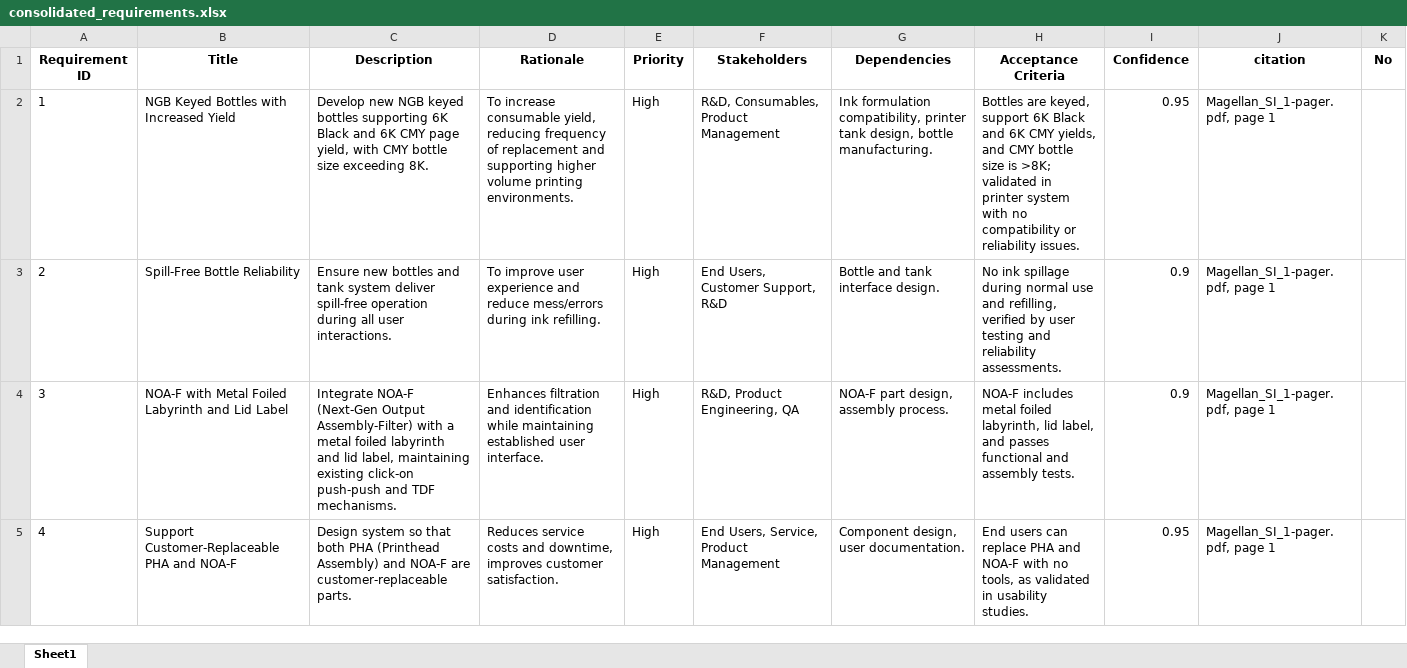
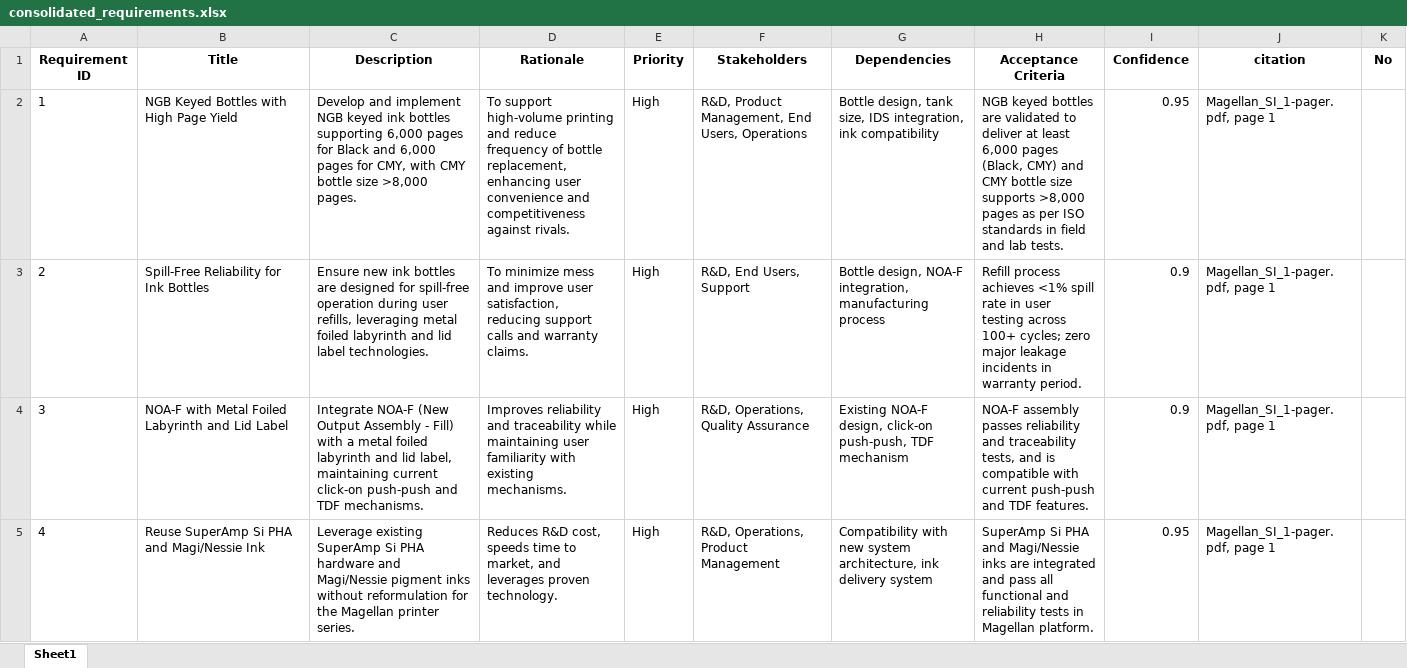
Before and after one commit to hpdxdemo/git_demo, an Excel workbook: consolidation/output/consolidated_requirements.xlsx, sheet Sheet1, drawn as a sheet; only a part is shown; values as stored, in another font and other column widths than the file's, no borders; the diff covers the shown part only; the diff names each change by its address in the sheet, - before the commit and + after, or states it on an @@ line.

Commit message:
Update consolidation/output/consolidated_requirements.xlsx

```diff
--- a/consolidation/output/consolidated_requirements.xlsx (sheet Sheet1)
+++ b/consolidation/output/consolidated_requirements.xlsx (sheet Sheet1)
-B2 (Title): NGB Keyed Bottles with Increased Yield
+B2 (Title): NGB Keyed Bottles with High Page Yield
-C2 (Description): Develop new NGB keyed bottles supporting 6K Black and 6K CMY page yield, with CMY bottle size exceeding 8K.
+C2 (Description): Develop and implement NGB keyed ink bottles supporting 6,000 pages for Black and 6,000 pages for CMY, with CMY bottle size >8,000 pages.
-D2 (Rationale): To increase consumable yield, reducing frequency of replacement and supporting higher volume printing environments.
+D2 (Rationale): To support high-volume printing and reduce frequency of bottle replacement, enhancing user convenience and competitiveness against rivals.
-F2 (Stakeholders): R&D, Consumables, Product Management
+F2 (Stakeholders): R&D, Product Management, End Users, Operations
-G2 (Dependencies): Ink formulation compatibility, printer tank design, bottle manufacturing.
+G2 (Dependencies): Bottle design, tank size, IDS integration, ink compatibility
-H2 (Acceptance Criteria): Bottles are keyed, support 6K Black and 6K CMY yields, and CMY bottle size is >8K; validated in printer system with no compatibility or reliability issues.
+H2 (Acceptance Criteria): NGB keyed bottles are validated to deliver at least 6,000 pages (Black, CMY) and CMY bottle size supports >8,000 pages as per ISO standards in field and lab tests.
-B3 (Title): Spill-Free Bottle Reliability
+B3 (Title): Spill-Free Reliability for Ink Bottles
-C3 (Description): Ensure new bottles and tank system deliver spill-free operation during all user interactions.
+C3 (Description): Ensure new ink bottles are designed for spill-free operation during user refills, leveraging metal foiled labyrinth and lid label technologies.
-D3 (Rationale): To improve user experience and reduce mess/errors during ink refilling.
+D3 (Rationale): To minimize mess and improve user satisfaction, reducing support calls and warranty claims.
-F3 (Stakeholders): End Users, Customer Support, R&D
+F3 (Stakeholders): R&D, End Users, Support
-G3 (Dependencies): Bottle and tank interface design.
+G3 (Dependencies): Bottle design, NOA-F integration, manufacturing process
-H3 (Acceptance Criteria): No ink spillage during normal use and refilling, verified by user testing and reliability assessments.
+H3 (Acceptance Criteria): Refill process achieves <1% spill rate in user testing across 100+ cycles; zero major leakage incidents in warranty period.
-C4 (Description): Integrate NOA-F (Next-Gen Output Assembly-Filter) with a metal foiled labyrinth and lid label, maintaining existing click-on push-push…
+C4 (Description): Integrate NOA-F (New Output Assembly - Fill) with a metal foiled labyrinth and lid label, maintaining current click-on push-push…
-D4 (Rationale): Enhances filtration and identification while maintaining established user interface.
+D4 (Rationale): Improves reliability and traceability while maintaining user familiarity with existing mechanisms.
-F4 (Stakeholders): R&D, Product Engineering, QA
+F4 (Stakeholders): R&D, Operations, Quality Assurance
-G4 (Dependencies): NOA-F part design, assembly process.
+G4 (Dependencies): Existing NOA-F design, click-on push-push, TDF mechanism
-H4 (Acceptance Criteria): NOA-F includes metal foiled labyrinth, lid label, and passes functional and assembly tests.
+H4 (Acceptance Criteria): NOA-F assembly passes reliability and traceability tests, and is compatible with current push-push and TDF features.
-B5 (Title): Support Customer-Replaceable PHA and NOA-F
+B5 (Title): Reuse SuperAmp Si PHA and Magi/Nessie Ink
-C5 (Description): Design system so that both PHA (Printhead Assembly) and NOA-F are customer-replaceable parts.
+C5 (Description): Leverage existing SuperAmp Si PHA hardware and Magi/Nessie pigment inks without reformulation for the Magellan printer series.
-D5 (Rationale): Reduces service costs and downtime, improves customer satisfaction.
+D5 (Rationale): Reduces R&D cost, speeds time to market, and leverages proven technology.
-F5 (Stakeholders): End Users, Service, Product Management
+F5 (Stakeholders): R&D, Operations, Product Management
-G5 (Dependencies): Component design, user documentation.
+G5 (Dependencies): Compatibility with new system architecture, ink delivery system
-H5 (Acceptance Criteria): End users can replace PHA and NOA-F with no tools, as validated in usability studies.
+H5 (Acceptance Criteria): SuperAmp Si PHA and Magi/Nessie inks are integrated and pass all functional and reliability tests in Magellan platform.
```
Also changed, not shown: 19 added rows, 15 removed rows, 133 edited cells and row numbers in column A elsewhere in this sheet.
